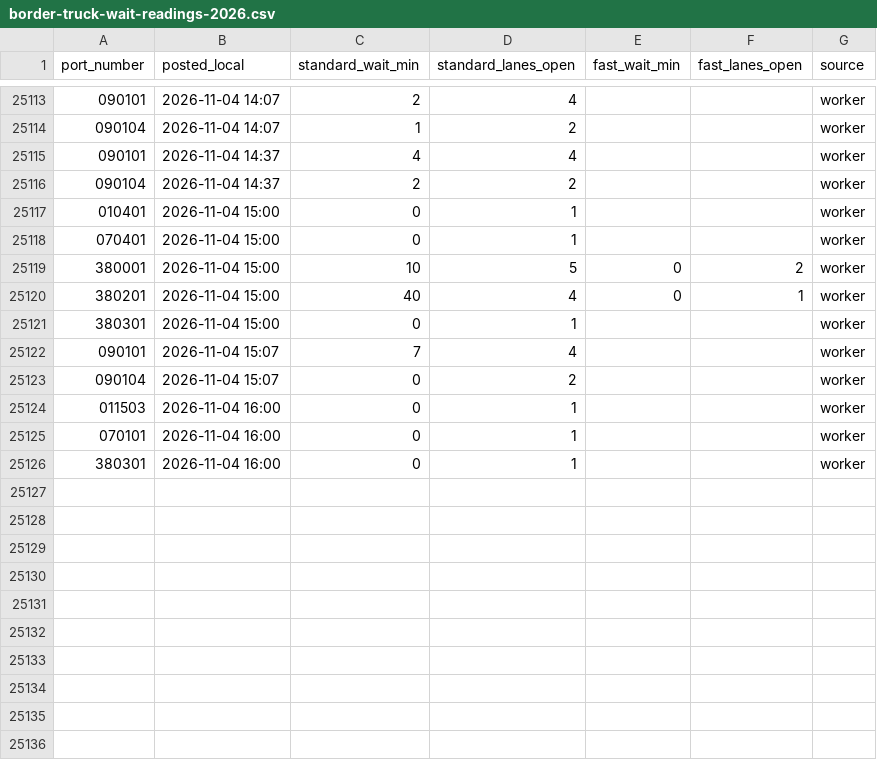
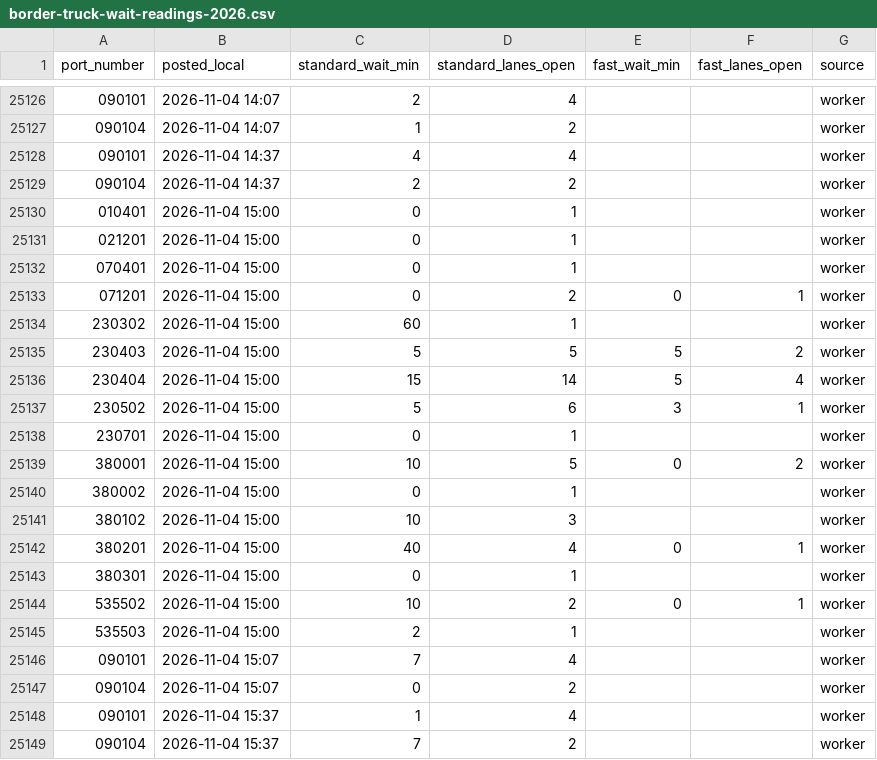
Before and after one commit to JuanTorresMI/JuanTorresMI.github.io, a CSV file: border-waits/border-truck-wait-readings-2026.csv, drawn as a sheet; only a part is shown, gaps mark what is left out; the shorter side is filled out with more unchanged rows; the diff covers the shown part only; the diff names each change by its address in the sheet, - before the commit and + after, or states it on an @@ line.

```diff
--- a/border-waits/border-truck-wait-readings-2026.csv
+++ b/border-waits/border-truck-wait-readings-2026.csv
+row 25131: 021201 | 2026-11-04 15:00 | 0 | 1 |  |  | worker
+row 25133: 071201 | 2026-11-04 15:00 | 0 | 2 | 0 | 1 | worker
+row 25134: 230302 | 2026-11-04 15:00 | 60 | 1 |  |  | worker
+row 25135: 230403 | 2026-11-04 15:00 | 5 | 5 | 5 | 2 | worker
+row 25136: 230404 | 2026-11-04 15:00 | 15 | 14 | 5 | 4 | worker
+row 25137: 230502 | 2026-11-04 15:00 | 5 | 6 | 3 | 1 | worker
+row 25138: 230701 | 2026-11-04 15:00 | 0 | 1 |  |  | worker
+row 25140: 380002 | 2026-11-04 15:00 | 0 | 1 |  |  | worker
+row 25141: 380102 | 2026-11-04 15:00 | 10 | 3 |  |  | worker
+row 25144: 535502 | 2026-11-04 15:00 | 10 | 2 | 0 | 1 | worker
+row 25145: 535503 | 2026-11-04 15:00 | 2 | 1 |  |  | worker
+row 25148: 090101 | 2026-11-04 15:37 | 1 | 4 |  |  | worker
+row 25149: 090104 | 2026-11-04 15:37 | 7 | 2 |  |  | worker
```
Also changed, not shown: 22 added rows elsewhere in this file, beef-prices/boxed-beef-cutout-daily.csv, border-waits/border-truck-wait-times.csv, 29 other files.
